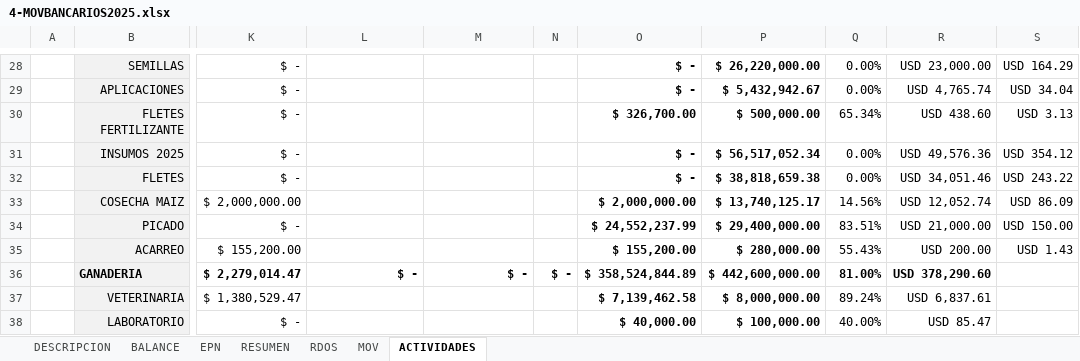
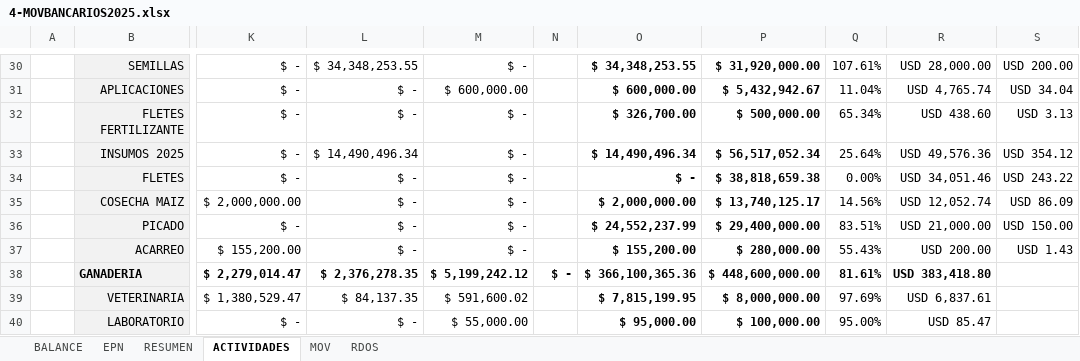
Before and after one commit to kevin92-sys/GyE2025, an Excel workbook: 4-MOVBANCARIOS2025.xlsx, sheet ACTIVIDADES, drawn as a sheet; only a part is shown, gaps mark what is left out; values as stored, in another font and other column widths than the file's, no borders; charts and pictures and conditional formats and table styles not drawn; addresses are those after the commit; the diff covers the shown part only; the diff names each change by its address in the sheet, - before the commit and + after, or states it on an @@ line.

```diff
--- a/4-MOVBANCARIOS2025.xlsx (sheet ACTIVIDADES)
+++ b/4-MOVBANCARIOS2025.xlsx (sheet ACTIVIDADES)
-sheet tab: DESCRIPCION
@@ sheet tab order changed: BALANCE | EPN | RESUMEN | ACTIVIDADES | MOV | RDOS @@
-L30: (empty)
+L30: $ 34,348,253.55
-M30: (empty)
+M30: $ -
-O30: $ -
+O30: $ 34,348,253.55
-P30: $ 26,220,000.00
+P30: $ 31,920,000.00
-Q30: 0.00%
+Q30: 107.61%
-R30: USD 23,000.00
+R30: USD 28,000.00
-S30: USD 164.29
+S30: USD 200.00
-L31:L32: (empty)
+L31:L32: $ -
-M31: (empty)
+M31: $ 600,000.00
-O31: $ -
+O31: $ 600,000.00
-Q31: 0.00%
+Q31: 11.04%
-M32:M37: (empty)
+M32:M37: $ -
-L33: (empty)
+L33: $ 14,490,496.34
-O33: $ -
+O33: $ 14,490,496.34
-Q33: 0.00%
+Q33: 25.64%
-L34:L37: (empty)
+L34:L37: $ -
-L38: $ -
+L38: $ 2,376,278.35
-M38: $ -
+M38: $ 5,199,242.12
-O38: $ 358,524,844.89
+O38: $ 366,100,365.36
-P38: $ 442,600,000.00
+P38: $ 448,600,000.00
-Q38: 81.00%
+Q38: 81.61%
-R38: USD 378,290.60
+R38: USD 383,418.80
-L39: (empty)
+L39: $ 84,137.35
-M39: (empty)
+M39: $ 591,600.02
-O39: $ 7,139,462.58
+O39: $ 7,815,199.95
-Q39: 89.24%
+Q39: 97.69%
-L40: (empty)
+L40: $ -
-M40: (empty)
+M40: $ 55,000.00
-O40: $ 40,000.00
+O40: $ 95,000.00
-Q40: 40.00%
+Q40: 95.00%
```
Also changed, not shown: 44 added rows, 4 removed rows and 54 edited cells elsewhere in this sheet, sheet MOV, sheet RDOS, sheet RESUMEN, sheet EPN, sheet BALANCE, formulas that keep their value, hidden cells, charts or pictures, 5-COMPROMISOS 2025.xlsx, 6 other files.
